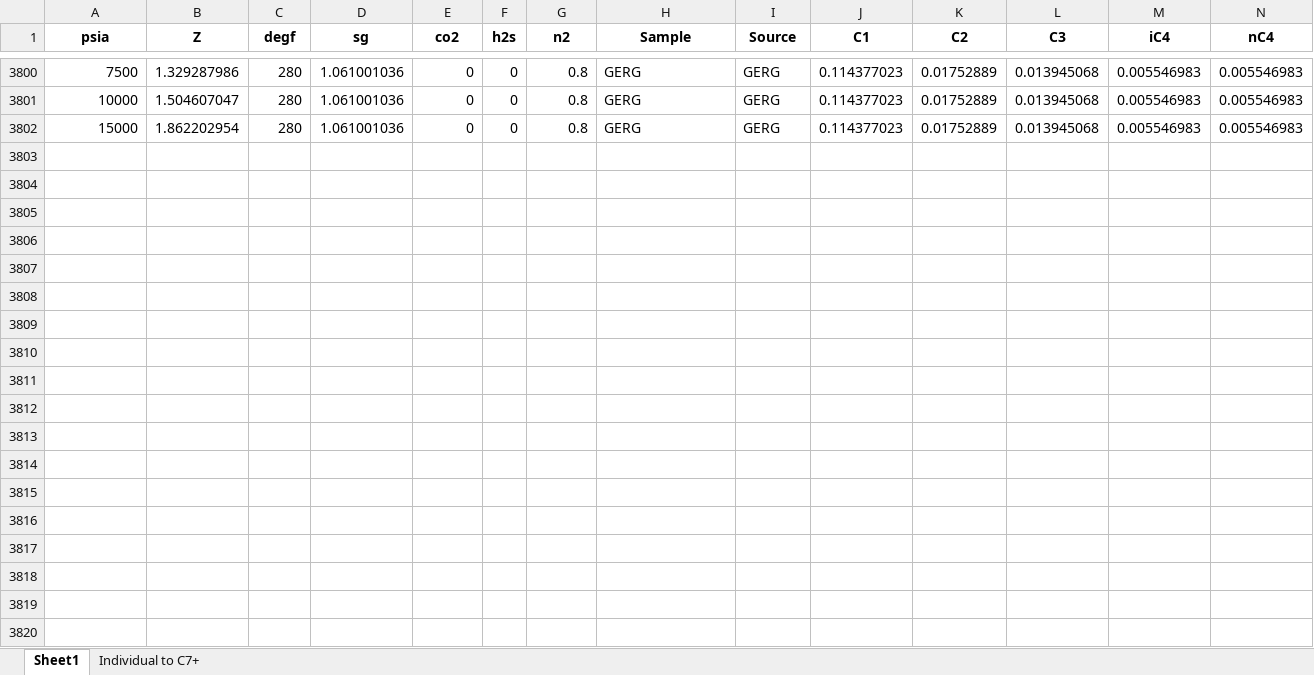
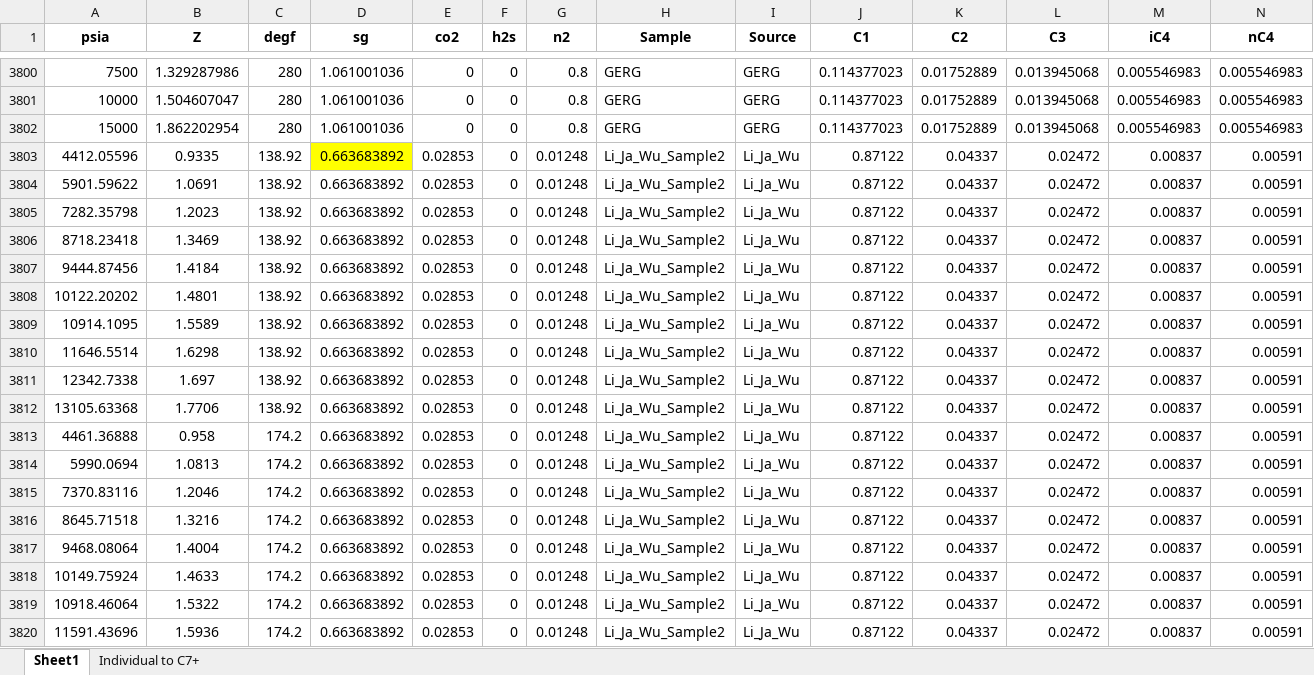
Before and after one commit to mwburgoyne/5_Component_PengRobinson_Z-Factor, an Excel workbook: Wichert_data_export_v10.xlsx, sheet Sheet1, drawn as a sheet; only a part is shown, gaps mark what is left out; values as stored, in another font and other column widths than the file's, no borders; rows hold the shown columns only; the diff covers the shown part only; the diff names each change by its address in the sheet, - before the commit and + after, or states it on an @@ line.

```diff
--- a/Wichert_data_export_v10.xlsx (sheet Sheet1)
+++ b/Wichert_data_export_v10.xlsx (sheet Sheet1)
+row 3803: 4412.05596 | 0.9335 | 138.92 | 0.663683892 | 0.02853 | 0 | 0.01248 | Li_Ja_Wu_Sample2 | Li_Ja_Wu | 0.87122 | 0.04337 | 0.02472 | 0.00837 | 0.00591
+row 3804: 5901.59622 | 1.0691 | 138.92 | 0.663683892 | 0.02853 | 0 | 0.01248 | Li_Ja_Wu_Sample2 | Li_Ja_Wu | 0.87122 | 0.04337 | 0.02472 | 0.00837 | 0.00591
+row 3805: 7282.35798 | 1.2023 | 138.92 | 0.663683892 | 0.02853 | 0 | 0.01248 | Li_Ja_Wu_Sample2 | Li_Ja_Wu | 0.87122 | 0.04337 | 0.02472 | 0.00837 | 0.00591
+row 3806: 8718.23418 | 1.3469 | 138.92 | 0.663683892 | 0.02853 | 0 | 0.01248 | Li_Ja_Wu_Sample2 | Li_Ja_Wu | 0.87122 | 0.04337 | 0.02472 | 0.00837 | 0.00591
+row 3807: 9444.87456 | 1.4184 | 138.92 | 0.663683892 | 0.02853 | 0 | 0.01248 | Li_Ja_Wu_Sample2 | Li_Ja_Wu | 0.87122 | 0.04337 | 0.02472 | 0.00837 | 0.00591
+row 3808: 10122.20202 | 1.4801 | 138.92 | 0.663683892 | 0.02853 | 0 | 0.01248 | Li_Ja_Wu_Sample2 | Li_Ja_Wu | 0.87122 | 0.04337 | 0.02472 | 0.00837 | 0.00591
+row 3809: 10914.1095 | 1.5589 | 138.92 | 0.663683892 | 0.02853 | 0 | 0.01248 | Li_Ja_Wu_Sample2 | Li_Ja_Wu | 0.87122 | 0.04337 | 0.02472 | 0.00837 | 0.00591
+row 3810: 11646.5514 | 1.6298 | 138.92 | 0.663683892 | 0.02853 | 0 | 0.01248 | Li_Ja_Wu_Sample2 | Li_Ja_Wu | 0.87122 | 0.04337 | 0.02472 | 0.00837 | 0.00591
+row 3811: 12342.7338 | 1.697 | 138.92 | 0.663683892 | 0.02853 | 0 | 0.01248 | Li_Ja_Wu_Sample2 | Li_Ja_Wu | 0.87122 | 0.04337 | 0.02472 | 0.00837 | 0.00591
+row 3812: 13105.63368 | 1.7706 | 138.92 | 0.663683892 | 0.02853 | 0 | 0.01248 | Li_Ja_Wu_Sample2 | Li_Ja_Wu | 0.87122 | 0.04337 | 0.02472 | 0.00837 | 0.00591
+row 3813: 4461.36888 | 0.958 | 174.2 | 0.663683892 | 0.02853 | 0 | 0.01248 | Li_Ja_Wu_Sample2 | Li_Ja_Wu | 0.87122 | 0.04337 | 0.02472 | 0.00837 | 0.00591
+row 3814: 5990.0694 | 1.0813 | 174.2 | 0.663683892 | 0.02853 | 0 | 0.01248 | Li_Ja_Wu_Sample2 | Li_Ja_Wu | 0.87122 | 0.04337 | 0.02472 | 0.00837 | 0.00591
+row 3815: 7370.83116 | 1.2046 | 174.2 | 0.663683892 | 0.02853 | 0 | 0.01248 | Li_Ja_Wu_Sample2 | Li_Ja_Wu | 0.87122 | 0.04337 | 0.02472 | 0.00837 | 0.00591
+row 3816: 8645.71518 | 1.3216 | 174.2 | 0.663683892 | 0.02853 | 0 | 0.01248 | Li_Ja_Wu_Sample2 | Li_Ja_Wu | 0.87122 | 0.04337 | 0.02472 | 0.00837 | 0.00591
+row 3817: 9468.08064 | 1.4004 | 174.2 | 0.663683892 | 0.02853 | 0 | 0.01248 | Li_Ja_Wu_Sample2 | Li_Ja_Wu | 0.87122 | 0.04337 | 0.02472 | 0.00837 | 0.00591
+row 3818: 10149.75924 | 1.4633 | 174.2 | 0.663683892 | 0.02853 | 0 | 0.01248 | Li_Ja_Wu_Sample2 | Li_Ja_Wu | 0.87122 | 0.04337 | 0.02472 | 0.00837 | 0.00591
+row 3819: 10918.46064 | 1.5322 | 174.2 | 0.663683892 | 0.02853 | 0 | 0.01248 | Li_Ja_Wu_Sample2 | Li_Ja_Wu | 0.87122 | 0.04337 | 0.02472 | 0.00837 | 0.00591
+row 3820: 11591.43696 | 1.5936 | 174.2 | 0.663683892 | 0.02853 | 0 | 0.01248 | Li_Ja_Wu_Sample2 | Li_Ja_Wu | 0.87122 | 0.04337 | 0.02472 | 0.00837 | 0.00591
```
Also changed, not shown: 13 added rows elsewhere in this sheet, 18 other files.
